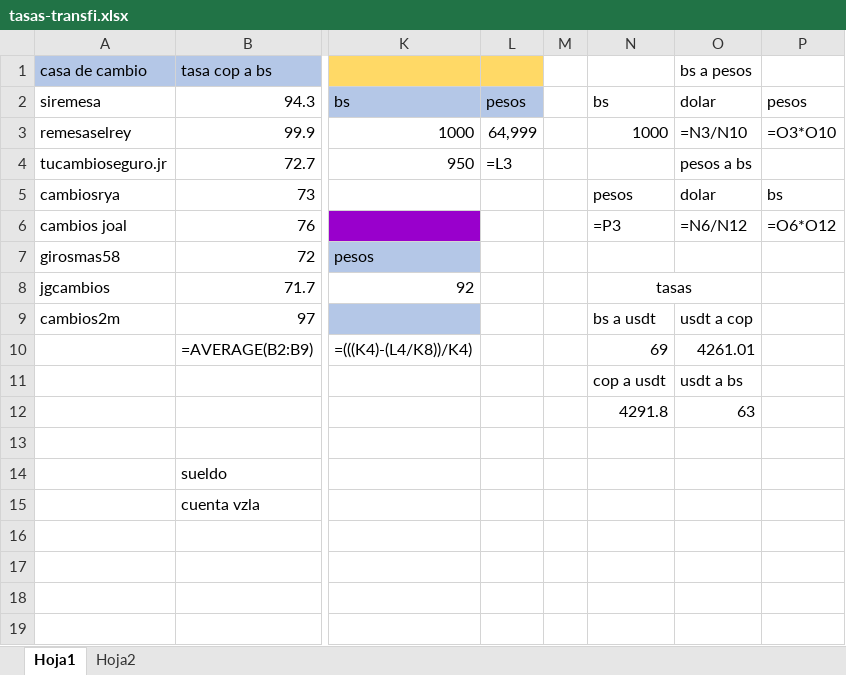
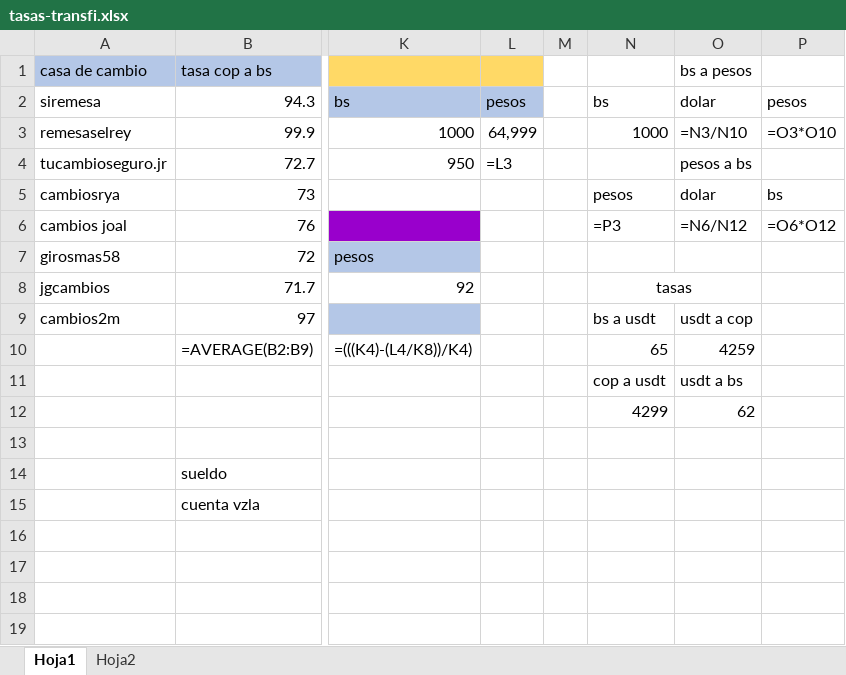
Before and after one commit to rosamalave/automatizacion-binance-transfi, an Excel workbook: tasas-transfi.xlsx, sheet Hoja1, drawn as a sheet; only a part is shown, gaps mark what is left out; values as stored, in another font and other column widths than the file's, no borders; formulas without a stored value are shown as written; removed rows and columns are numbered as before the commit, all else as after; rows hold the shown columns only; the diff names each change by its address in the sheet, - before the commit and + after, or states it on an @@ line.

```diff
--- a/tasas-transfi.xlsx (sheet Hoja1)
+++ b/tasas-transfi.xlsx (sheet Hoja1)
-N10: 69
+N10: 65
-O10 (bs a pesos): 4261.01
+O10 (bs a pesos): 4259
-row 12:  |  |  |  |  | 4291.8 | 63
+row 12:  |  |  |  |  | 4299 | 62
```
Also changed, not shown: 3 other files.
